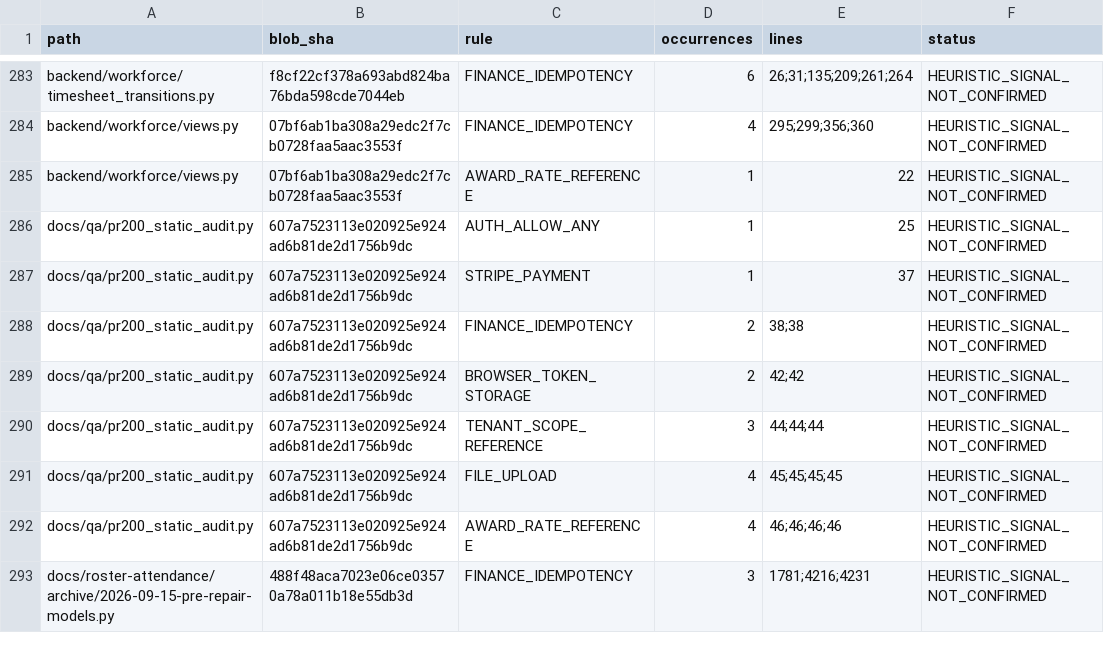
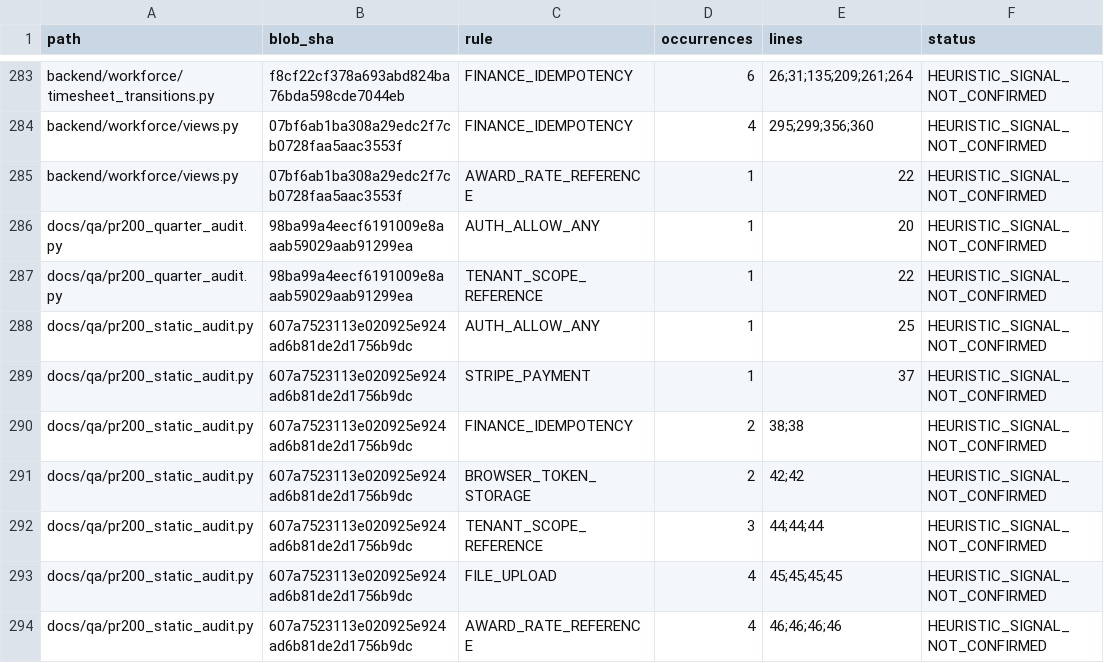
Before and after one commit to chemisttasker11-ezy/ChemistTasker-Ezy1, a CSV file: docs/qa/evidence/MAIN_RELEASE_STATIC_FLAGS.csv, drawn as a sheet; only a part is shown, gaps mark what is left out; the shorter side is filled out with more unchanged rows; the diff names each change by its address in the sheet, - before the commit and + after, or states it on an @@ line.

```diff
--- a/docs/qa/evidence/MAIN_RELEASE_STATIC_FLAGS.csv
+++ b/docs/qa/evidence/MAIN_RELEASE_STATIC_FLAGS.csv
+row 286: docs/qa/pr200_quarter_audit.py | 98ba99a4eecf6191009e8aaab59029aab91299ea | AUTH_ALLOW_ANY | 1 | 20 | HEURISTIC_SIGNAL_NOT_CONFIRMED
+row 287: docs/qa/pr200_quarter_audit.py | 98ba99a4eecf6191009e8aaab59029aab91299ea | TENANT_SCOPE_REFERENCE | 1 | 22 | HEURISTIC_SIGNAL_NOT_CONFIRMED
```
Also changed, not shown: docs/qa/evidence/MAIN_RELEASE_SOURCE_COVERAGE.csv, 5 other files.
